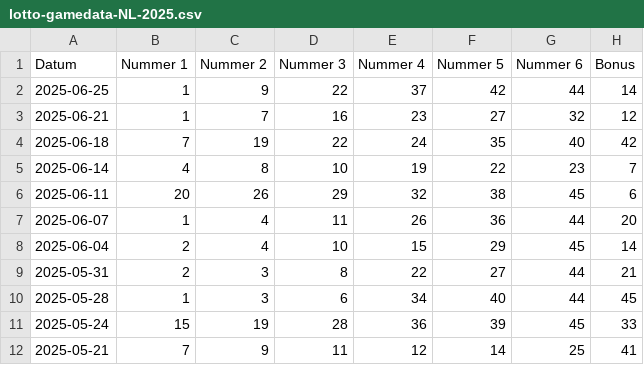
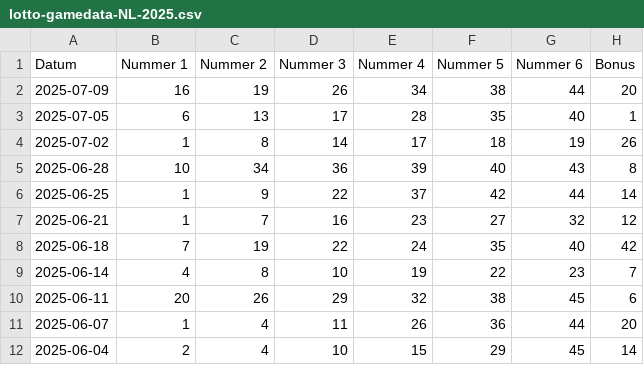
Before and after one commit to mmcvuur/lotto-match, a CSV file: lotto-gamedata-NL-2025.csv, drawn as a sheet; only a part is shown; the shorter side is filled out with more unchanged rows.

Commit message:
game data

```diff
--- a/lotto-gamedata-NL-2025.csv
+++ b/lotto-gamedata-NL-2025.csv
@@ -1,2 +1,6 @@
 Datum;Nummer 1;Nummer 2;Nummer 3;Nummer 4;Nummer 5;Nummer 6;Bonus
+2025-07-09;16;19;26;34;38;44;20
+2025-07-05;6;13;17;28;35;40;1
+2025-07-02;1;8;14;17;18;19;26
+2025-06-28;10;34;36;39;40;43;8
 2025-06-25;1;9;22;37;42;44;14
```
